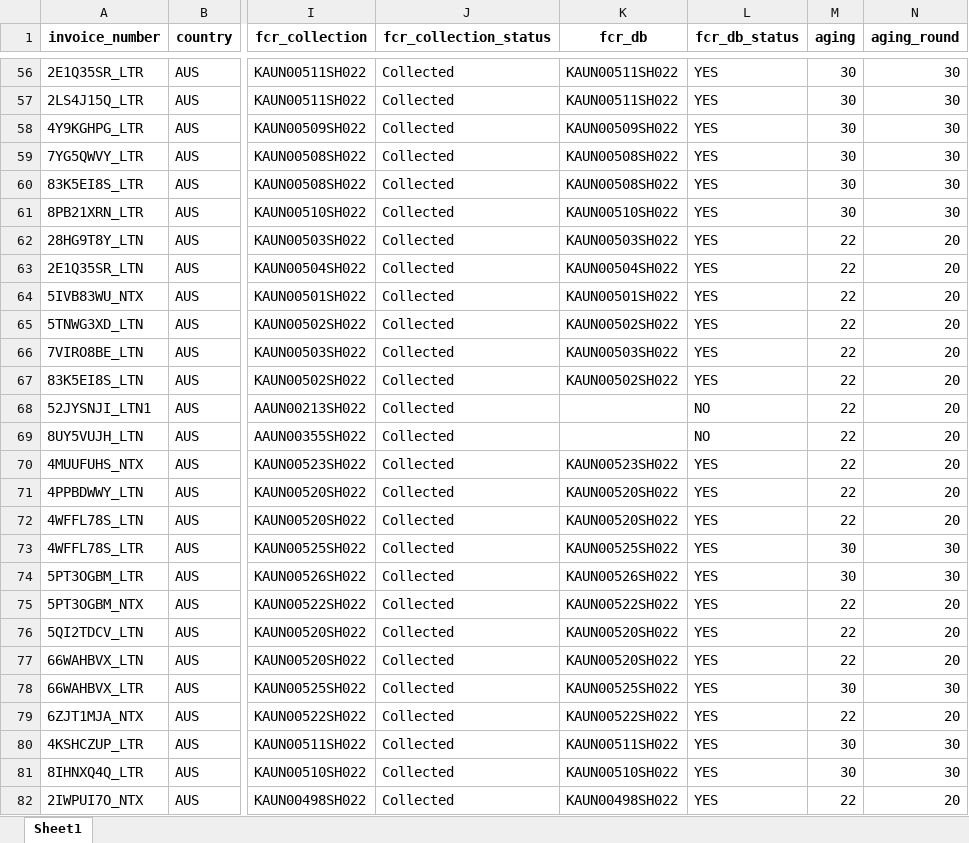
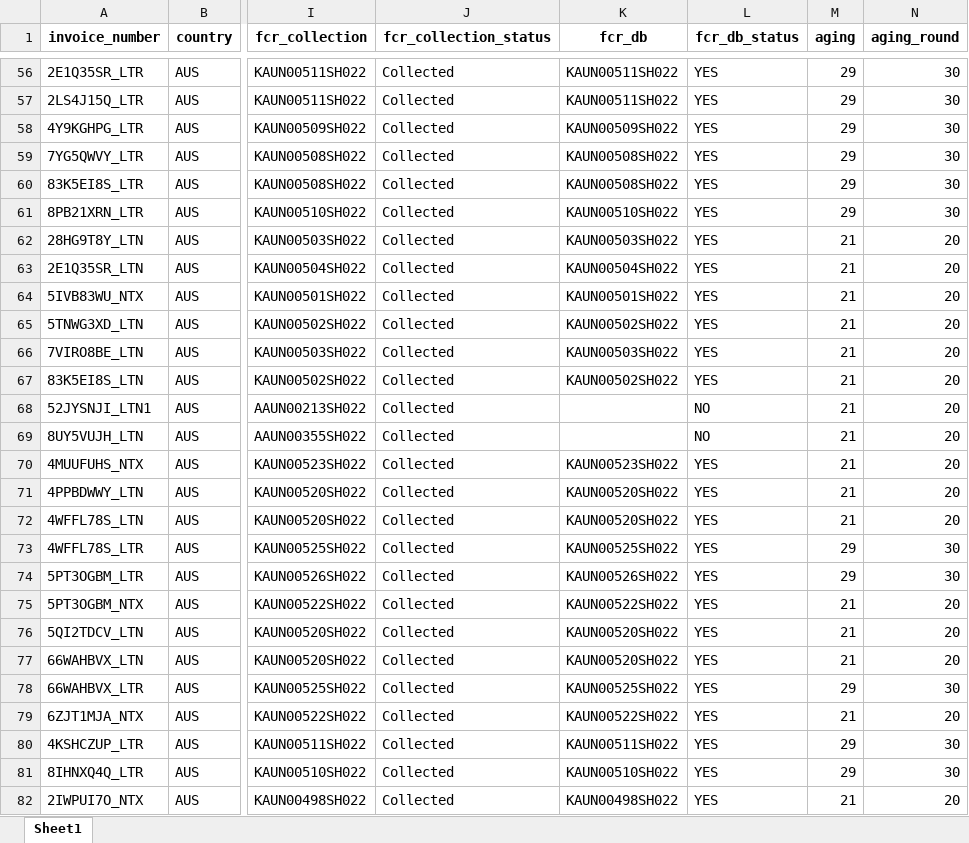
Before and after one commit to duy612/yes4all_invoice, an Excel workbook: master_inter.xlsx, sheet Sheet1, drawn as a sheet; only a part is shown, gaps mark what is left out; values as stored, in another font and other column widths than the file's, no borders; the diff covers the shown part only; the diff names each change by its address in the sheet, - before the commit and + after, or states it on an @@ line.

```diff
--- a/master_inter.xlsx (sheet Sheet1)
+++ b/master_inter.xlsx (sheet Sheet1)
-M56:M61 (aging): 30
+M56:M61 (aging): 29
-M62:M72 (aging): 22
+M62:M72 (aging): 21
-M73:M74 (aging): 30
+M73:M74 (aging): 29
-M75:M77 (aging): 22
+M75:M77 (aging): 21
-M78 (aging): 30
+M78 (aging): 29
-M79 (aging): 22
+M79 (aging): 21
-M80:M81 (aging): 30
+M80:M81 (aging): 29
-M82 (aging): 22
+M82 (aging): 21
```
Also changed, not shown: 13 added rows, 3 removed rows and 748 edited cells elsewhere in this sheet, master_usa.xlsx, 2 other files.
